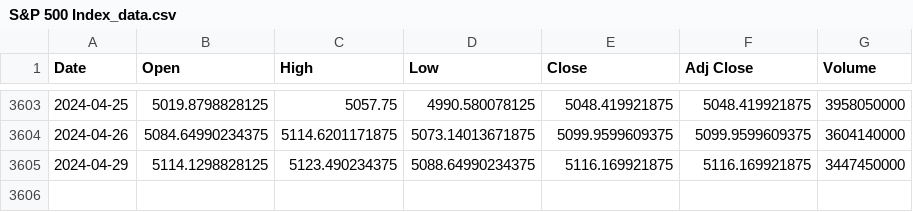
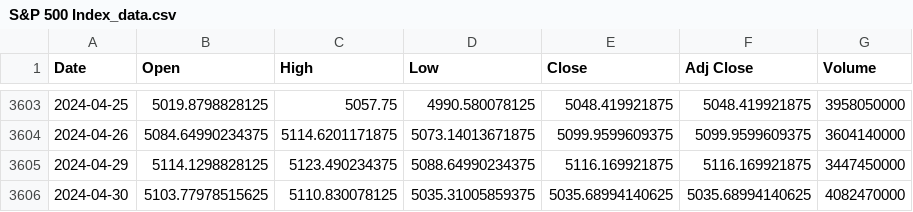
Before and after one commit to fahmiam2/antam-gold-forecasting, a CSV file: data/01_raw/S&P 500 Index_data.csv, drawn as a sheet; only a part is shown, gaps mark what is left out; the diff names each change by its address in the sheet, - before the commit and + after, or states it on an @@ line.

```diff
--- a/data/01_raw/S&P 500 Index_data.csv
+++ b/data/01_raw/S&P 500 Index_data.csv
+row 3606: 2024-04-30 | 5103.77978515625 | 5110.830078125 | 5035.31005859375 | 5035.68994140625 | 5035.68994140625 | 4082470000
```
Also changed, not shown: data/01_raw/NASDAQ Composite Index_data.csv, data/01_raw/USD to IDR Exchange Rate_data.csv, 2 other files.
